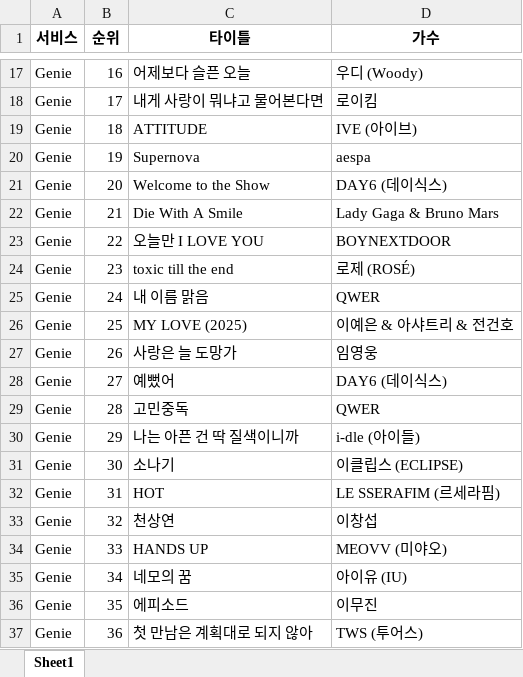
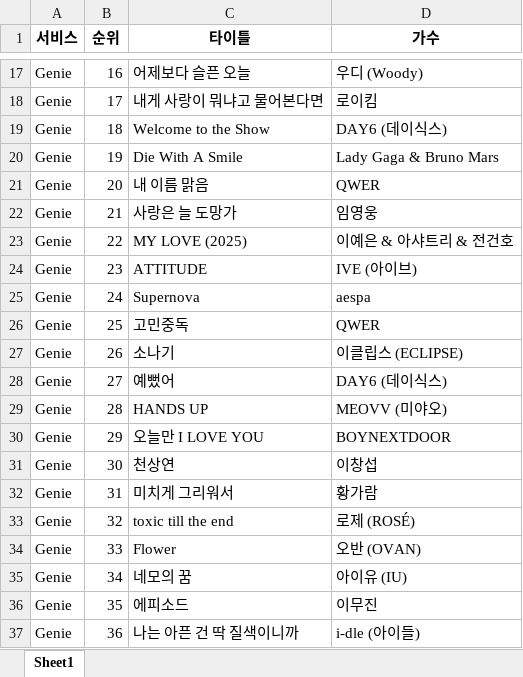
Before and after one commit to rowin1102/PythonStudy, an Excel workbook: saveFiles/genie_chart.xlsx, sheet Sheet1, drawn as a sheet; only a part is shown, gaps mark what is left out; values as stored, in another font and other column widths than the file's, no borders; the diff covers the shown part only; the diff names each change by its address in the sheet, - before the commit and + after, or states it on an @@ line.

```diff
--- a/saveFiles/genie_chart.xlsx (sheet Sheet1)
+++ b/saveFiles/genie_chart.xlsx (sheet Sheet1)
-C19 (타이틀): ATTITUDE
+C19 (타이틀): Welcome to the Show
-D19 (가수): IVE (아이브)
+D19 (가수): DAY6 (데이식스)
-C20 (타이틀): Supernova
+C20 (타이틀): Die With A Smile
-D20 (가수): aespa
+D20 (가수): Lady Gaga & Bruno Mars
-C21 (타이틀): Welcome to the Show
+C21 (타이틀): 내 이름 맑음
-D21 (가수): DAY6 (데이식스)
+D21 (가수): QWER
-C22 (타이틀): Die With A Smile
+C22 (타이틀): 사랑은 늘 도망가
-D22 (가수): Lady Gaga & Bruno Mars
+D22 (가수): 임영웅
-C23 (타이틀): 오늘만 I LOVE YOU
+C23 (타이틀): MY LOVE (2025)
-D23 (가수): BOYNEXTDOOR
+D23 (가수): 이예은 & 아샤트리 & 전건호
-C24 (타이틀): toxic till the end
+C24 (타이틀): ATTITUDE
-D24 (가수): 로제 (ROSÉ)
+D24 (가수): IVE (아이브)
-C25 (타이틀): 내 이름 맑음
+C25 (타이틀): Supernova
-D25 (가수): QWER
+D25 (가수): aespa
-C26 (타이틀): MY LOVE (2025)
+C26 (타이틀): 고민중독
-D26 (가수): 이예은 & 아샤트리 & 전건호
+D26 (가수): QWER
-C27 (타이틀): 사랑은 늘 도망가
+C27 (타이틀): 소나기
-D27 (가수): 임영웅
+D27 (가수): 이클립스 (ECLIPSE)
-C29 (타이틀): 고민중독
+C29 (타이틀): HANDS UP
-D29 (가수): QWER
+D29 (가수): MEOVV (미야오)
-C30 (타이틀): 나는 아픈 건 딱 질색이니까
+C30 (타이틀): 오늘만 I LOVE YOU
-D30 (가수): i-dle (아이들)
+D30 (가수): BOYNEXTDOOR
-C31 (타이틀): 소나기
+C31 (타이틀): 천상연
-D31 (가수): 이클립스 (ECLIPSE)
+D31 (가수): 이창섭
-C32 (타이틀): HOT
+C32 (타이틀): 미치게 그리워서
-D32 (가수): LE SSERAFIM (르세라핌)
+D32 (가수): 황가람
-C33 (타이틀): 천상연
+C33 (타이틀): toxic till the end
-D33 (가수): 이창섭
+D33 (가수): 로제 (ROSÉ)
-C34 (타이틀): HANDS UP
+C34 (타이틀): Flower
-D34 (가수): MEOVV (미야오)
+D34 (가수): 오반 (OVAN)
-C37 (타이틀): 첫 만남은 계획대로 되지 않아
+C37 (타이틀): 나는 아픈 건 딱 질색이니까
-D37 (가수): TWS (투어스)
+D37 (가수): i-dle (아이들)
```
Also changed, not shown: 335 edited cells elsewhere in this sheet, 1 other file.
